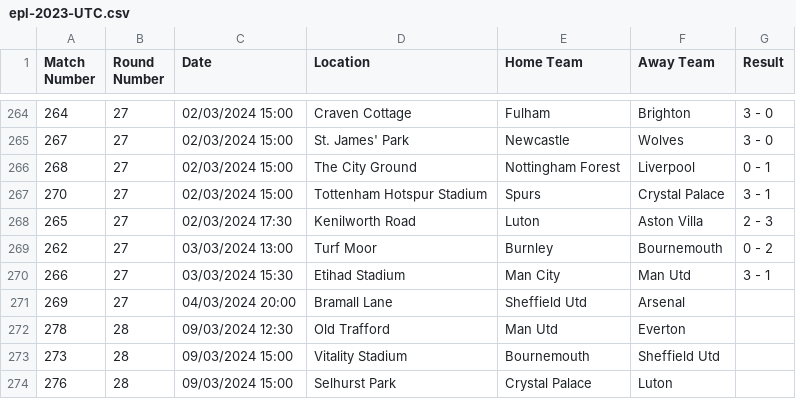
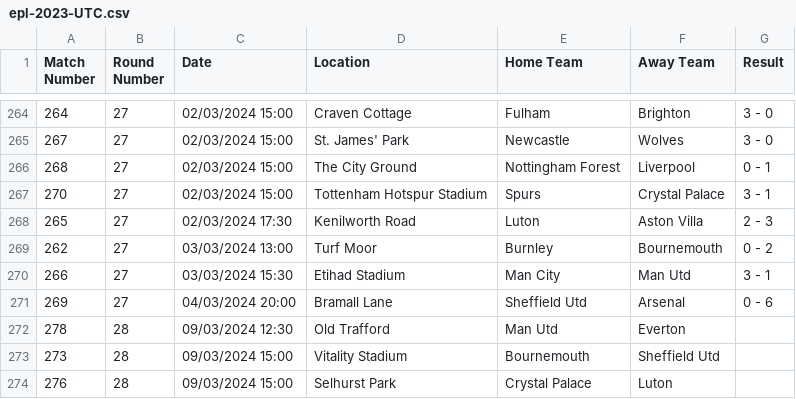
Before and after one commit to jcmgray/proggyleg, a CSV file: proggyleg/data/epl-2023-UTC.csv, drawn as a sheet; only a part is shown, gaps mark what is left out.

Commit message:
update scores

```diff
--- a/proggyleg/data/epl-2023-UTC.csv
+++ b/proggyleg/data/epl-2023-UTC.csv
@@ -270,3 +270,3 @@ Match Number,Round Number,Date,Location,Home Team,Away Team,Result
 266,27,03/03/2024 15:30,Etihad Stadium,Man City,Man Utd,3 - 1
-269,27,04/03/2024 20:00,Bramall Lane,Sheffield Utd,Arsenal,
+269,27,04/03/2024 20:00,Bramall Lane,Sheffield Utd,Arsenal,0 - 6
 278,28,09/03/2024 12:30,Old Trafford,Man Utd,Everton,
```
